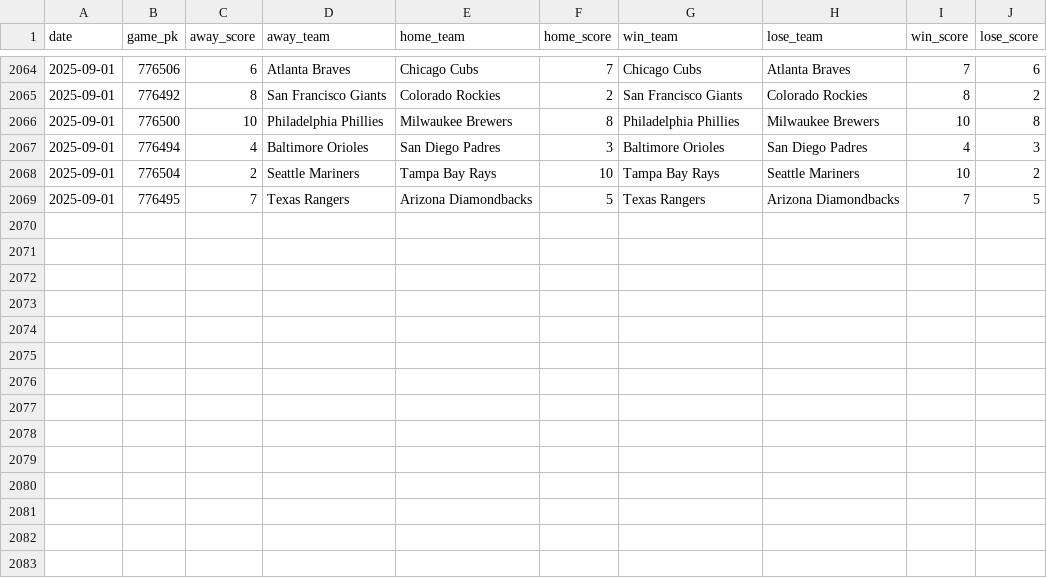
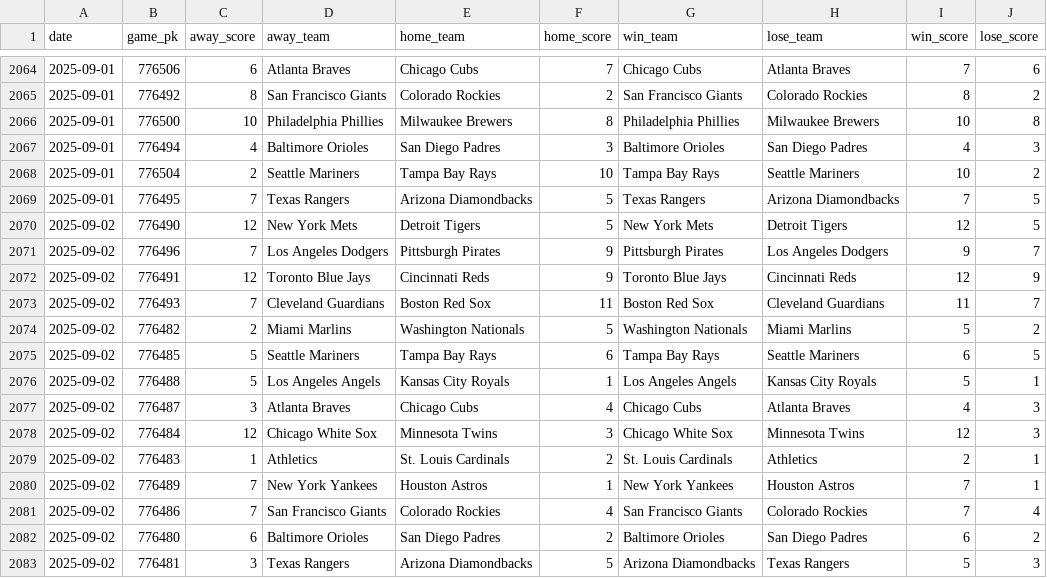
Before and after one commit to chadallison/mlb25, a CSV file: data/end_games.csv, drawn as a sheet; only a part is shown, gaps mark what is left out; the diff names each change by its address in the sheet, - before the commit and + after, or states it on an @@ line.

```diff
--- a/data/end_games.csv
+++ b/data/end_games.csv
+row 2070: 2025-09-02 | 776490 | 12 | New York Mets | Detroit Tigers | 5 | New York Mets | Detroit Tigers | 12 | 5
+row 2071: 2025-09-02 | 776496 | 7 | Los Angeles Dodgers | Pittsburgh Pirates | 9 | Pittsburgh Pirates | Los Angeles Dodgers | 9 | 7
+row 2072: 2025-09-02 | 776491 | 12 | Toronto Blue Jays | Cincinnati Reds | 9 | Toronto Blue Jays | Cincinnati Reds | 12 | 9
+row 2073: 2025-09-02 | 776493 | 7 | Cleveland Guardians | Boston Red Sox | 11 | Boston Red Sox | Cleveland Guardians | 11 | 7
+row 2074: 2025-09-02 | 776482 | 2 | Miami Marlins | Washington Nationals | 5 | Washington Nationals | Miami Marlins | 5 | 2
+row 2075: 2025-09-02 | 776485 | 5 | Seattle Mariners | Tampa Bay Rays | 6 | Tampa Bay Rays | Seattle Mariners | 6 | 5
+row 2076: 2025-09-02 | 776488 | 5 | Los Angeles Angels | Kansas City Royals | 1 | Los Angeles Angels | Kansas City Royals | 5 | 1
+row 2077: 2025-09-02 | 776487 | 3 | Atlanta Braves | Chicago Cubs | 4 | Chicago Cubs | Atlanta Braves | 4 | 3
+row 2078: 2025-09-02 | 776484 | 12 | Chicago White Sox | Minnesota Twins | 3 | Chicago White Sox | Minnesota Twins | 12 | 3
+row 2079: 2025-09-02 | 776483 | 1 | Athletics | St. Louis Cardinals | 2 | St. Louis Cardinals | Athletics | 2 | 1
+row 2080: 2025-09-02 | 776489 | 7 | New York Yankees | Houston Astros | 1 | New York Yankees | Houston Astros | 7 | 1
+row 2081: 2025-09-02 | 776486 | 7 | San Francisco Giants | Colorado Rockies | 4 | San Francisco Giants | Colorado Rockies | 7 | 4
+row 2082: 2025-09-02 | 776480 | 6 | Baltimore Orioles | San Diego Padres | 2 | Baltimore Orioles | San Diego Padres | 6 | 2
+row 2083: 2025-09-02 | 776481 | 3 | Texas Rangers | Arizona Diamondbacks | 5 | Arizona Diamondbacks | Texas Rangers | 5 | 3
```
Also changed, not shown: 34 other files.
